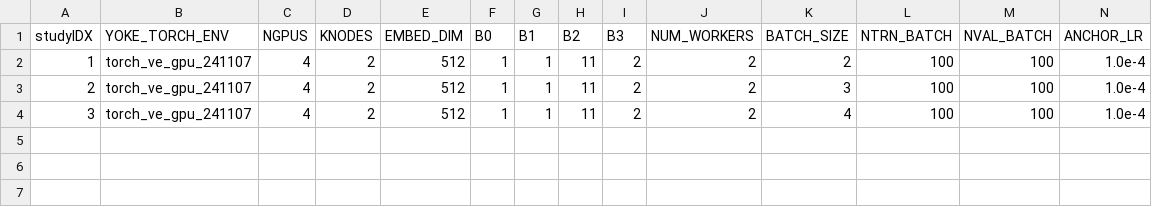
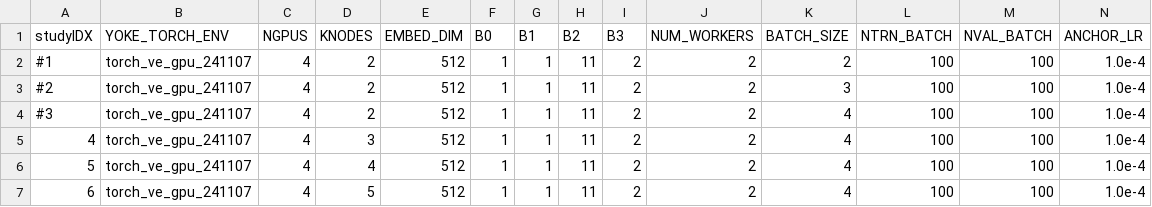
Before and after one commit to spandit-lanl/Yoke, a CSV file: applications/harnesses/ve_fabric_loderunner/fabric_benchmark.csv, drawn as a sheet; only a part is shown; rows hold the shown columns only; the diff names each change by its address in the sheet, - before the commit and + after, or states it on an @@ line.

```diff
--- a/applications/harnesses/ve_fabric_loderunner/fabric_benchmark.csv
+++ b/applications/harnesses/ve_fabric_loderunner/fabric_benchmark.csv
-A2 (studyIDX): 1
+A2 (studyIDX): #1
-A3 (studyIDX): 2
+A3 (studyIDX): #2
-A4 (studyIDX): 3
+A4 (studyIDX): #3
+row 5: 4 | torch_ve_gpu_241107 | 4 | 3 | 512 | 1 | 1 | 11 | 2 | 2 | 4 | 100 | 100 | 1.0e-4
+row 6: 5 | torch_ve_gpu_241107 | 4 | 4 | 512 | 1 | 1 | 11 | 2 | 2 | 4 | 100 | 100 | 1.0e-4
+row 7: 6 | torch_ve_gpu_241107 | 4 | 5 | 512 | 1 | 1 | 11 | 2 | 2 | 4 | 100 | 100 | 1.0e-4
```
Also changed, not shown: applications/harnesses/ve_DDP_loderunner/ddp_benchmark.csv, 2 other files.
